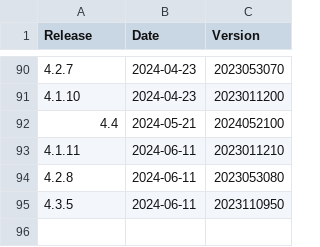
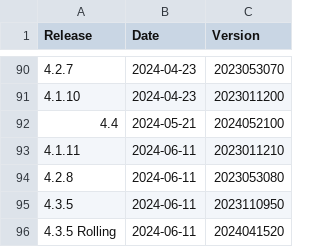
Before and after one commit to moodleworkplace/releases, a CSV file: releases.csv, drawn as a sheet; only a part is shown, gaps mark what is left out.

Commit message:
Added: 4.3.5 Rolling,2024-06-11,2024041520

```diff
--- a/releases.csv
+++ b/releases.csv
@@ -95 +95,2 @@ Release,Date,Version
 4.3.5,2024-06-11,2023110950
+4.3.5 Rolling,2024-06-11,2024041520
```
